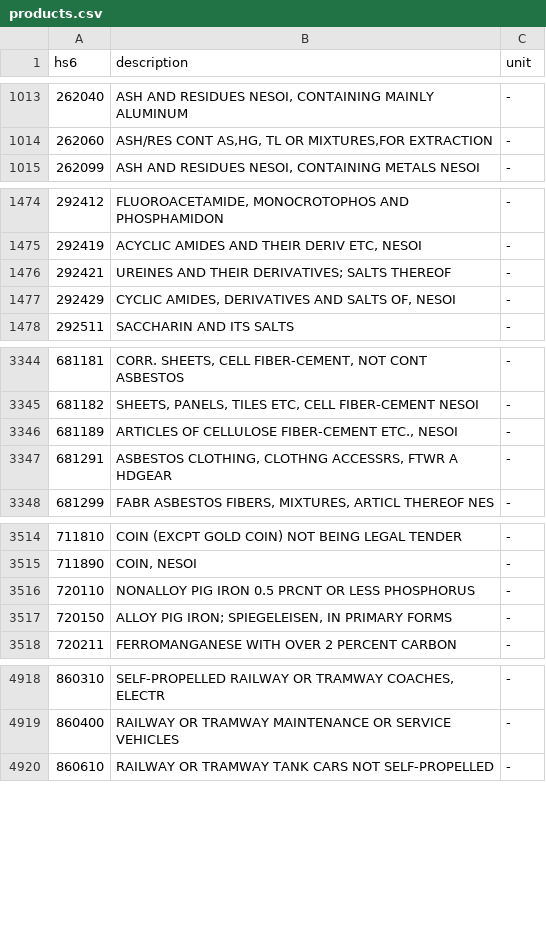
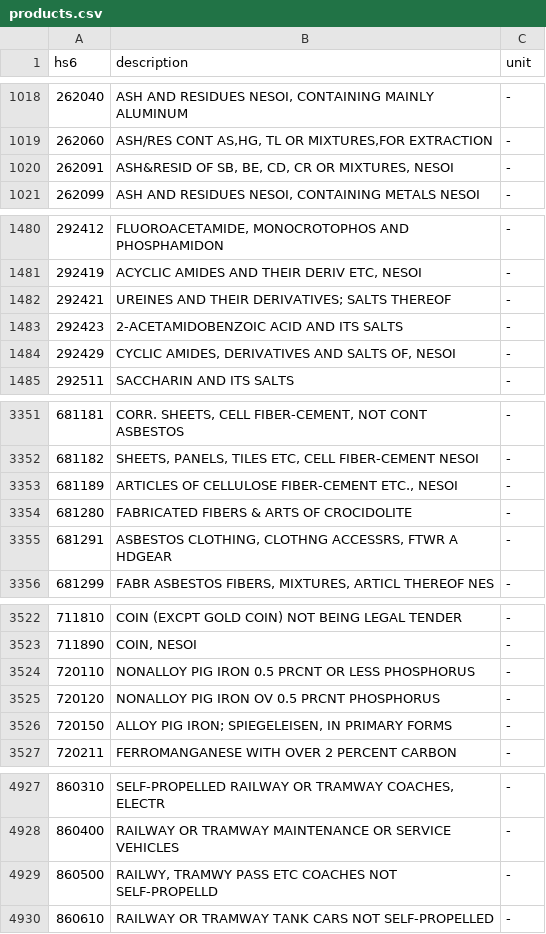
Before and after one commit to Shre0027/tariff-whiplash, a CSV file: data/raw/products.csv, drawn as a sheet; only a part is shown, gaps mark what is left out; the diff covers the shown part only.

```diff
--- a/data/raw/products.csv
+++ b/data/raw/products.csv
@@ -1014,2 +1019,3 @@ hs6,description,unit
 262060,"ASH/RES CONT AS,HG, TL OR MIXTURES,FOR EXTRACTION",-
+262091,"ASH&RESID OF SB, BE, CD, CR OR MIXTURES, NESOI",-
 262099,"ASH AND RESIDUES NESOI, CONTAINING METALS NESOI",-
@@ -1476,2 +1482,3 @@ hs6,description,unit
 292421,UREINES AND THEIR DERIVATIVES; SALTS THEREOF,-
+292423,2-ACETAMIDOBENZOIC ACID AND ITS SALTS,-
 292429,"CYCLIC AMIDES, DERIVATIVES AND SALTS OF, NESOI",-
@@ -3346,2 +3353,3 @@ hs6,description,unit
 681189,"ARTICLES OF CELLULOSE FIBER-CEMENT ETC., NESOI",-
+681280,FABRICATED FIBERS & ARTS OF CROCIDOLITE,-
 681291,"ASBESTOS CLOTHING, CLOTHNG ACCESSRS, FTWR A HDGEAR",-
@@ -3516,2 +3524,3 @@ hs6,description,unit
 720110,NONALLOY PIG IRON 0.5 PRCNT OR LESS PHOSPHORUS,-
+720120,NONALLOY PIG IRON OV 0.5 PRCNT PHOSPHORUS,-
 720150,"ALLOY PIG IRON; SPIEGELEISEN, IN PRIMARY FORMS",-
@@ -4919,2 +4928,3 @@ hs6,description,unit
 860400,RAILWAY OR TRAMWAY MAINTENANCE OR SERVICE VEHICLES,-
+860500,"RAILWY, TRAMWY PASS ETC COACHES NOT SELF-PROPELLD",-
 860610,RAILWAY OR TRAMWAY TANK CARS NOT SELF-PROPELLED,-
```
Also changed, not shown: 5 added rows elsewhere in this file, analysis/results/01_effective_tariff_rate_by_month.csv, analysis/results/04_where_imports_moved.csv, 18 other files.
